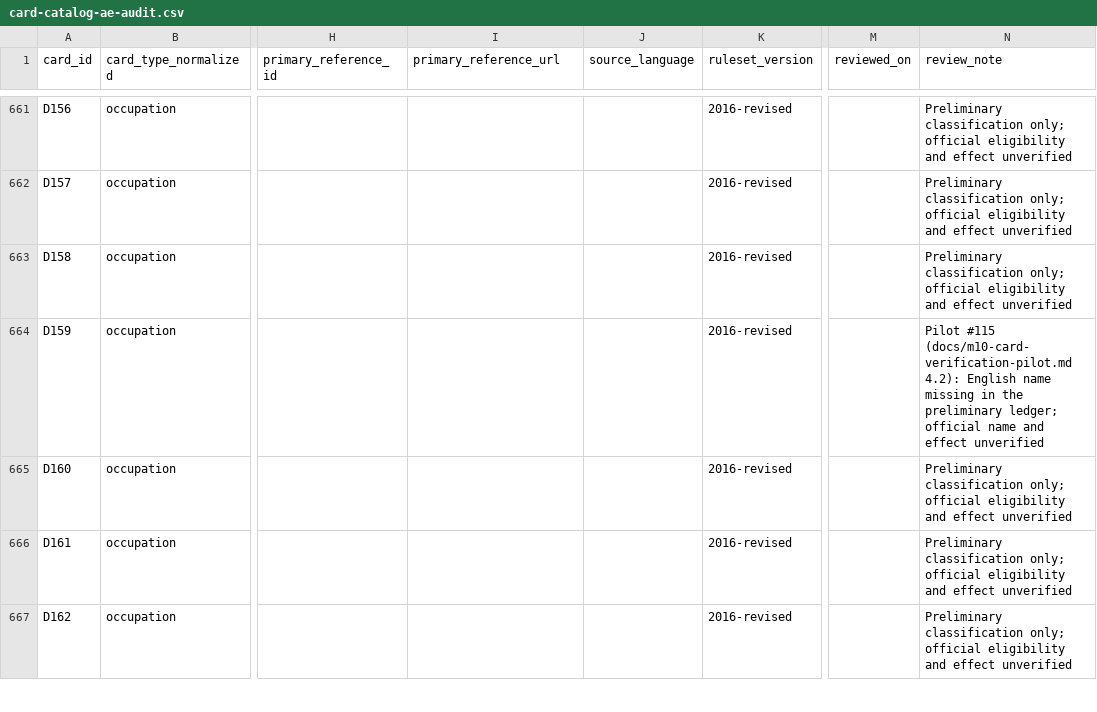
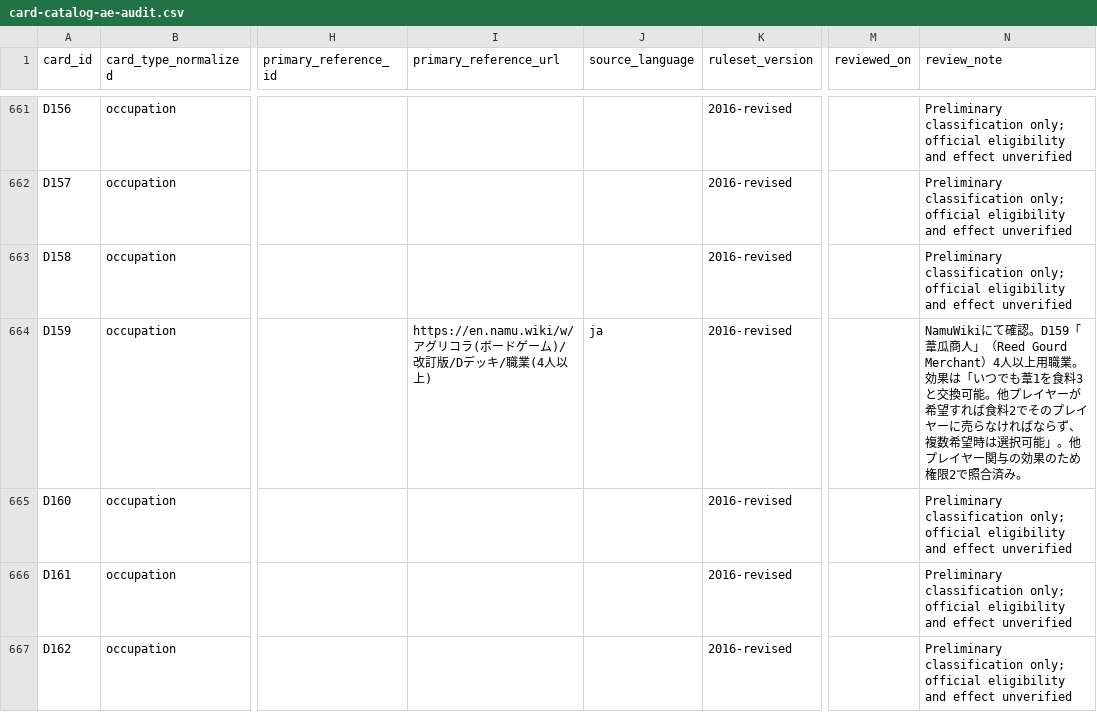
Before and after one commit to cueikusuta/agricola-re-ai, a CSV file: docs/card-catalog-ae-audit.csv, drawn as a sheet; only a part is shown, gaps mark what is left out; the diff names each change by its address in the sheet, - before the commit and + after, or states it on an @@ line.

Commit message:
Fix P0/P1/P3 issues from PR #320 review
- P0: Remove resolved cards A005, D159, A055 from blockers register (fail-closed)
- P1: Add D159 name_en 'Reed Gourd Merchant' to preliminary.csv
- P1: Update D159 audit.csv with NamuWiki verification details
- P3: A055 was incorrectly added to register; now removed
- Keep only A060, D025, D059, D060 in blockers register with unknown items
- Update test REQUIRED_BLOCKERS to match remaining 4 cards

All CI checks pass: validate-catalog, blockers, 2 unittest files.

```diff
--- a/docs/card-catalog-ae-audit.csv
+++ b/docs/card-catalog-ae-audit.csv
-I664 (primary_reference_url): (empty)
+I664 (primary_reference_url): https://en.namu.wiki/w/アグリコラ(ボードゲーム)/改訂版/Dデッキ/職業(4人以上)
-J664 (source_language): (empty)
+J664 (source_language): ja
-N664 (review_note): Pilot #115 (docs/m10-card-verification-pilot.md 4.2): English name missing in the preliminary ledger; official name and effect unverified
+N664 (review_note): NamuWikiにて確認。D159「葦瓜商人」（Reed Gourd Merchant）4人以上用職業。効果は「いつでも葦1を食料3と交換可能。他プレイヤーが希望すれば食料2でそのプレイヤーに売らなければならず、複数希望時は選択可能」。他プレイヤー関与の効果のため権限2で照合済み。
```
Also changed, not shown: docs/card-catalog-ae-preliminary.csv, 2 other files.
